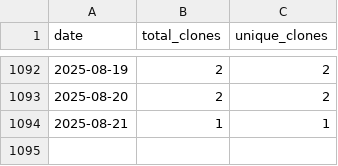
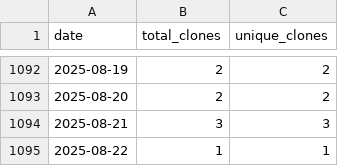
Before and after one commit to wumphlett/COMP-3220, a CSV file: .traffic/clones.csv, drawn as a sheet; only a part is shown, gaps mark what is left out.

Commit message:
Updating repository traffic

```diff
--- a/.traffic/clones.csv
+++ b/.traffic/clones.csv
@@ -1093,2 +1093,3 @@ date,total_clones,unique_clones
 2025-08-20,2,2
-2025-08-21,1,1
+2025-08-21,3,3
+2025-08-22,1,1
```
Also changed, not shown: .traffic/views.csv, 3 other files.
